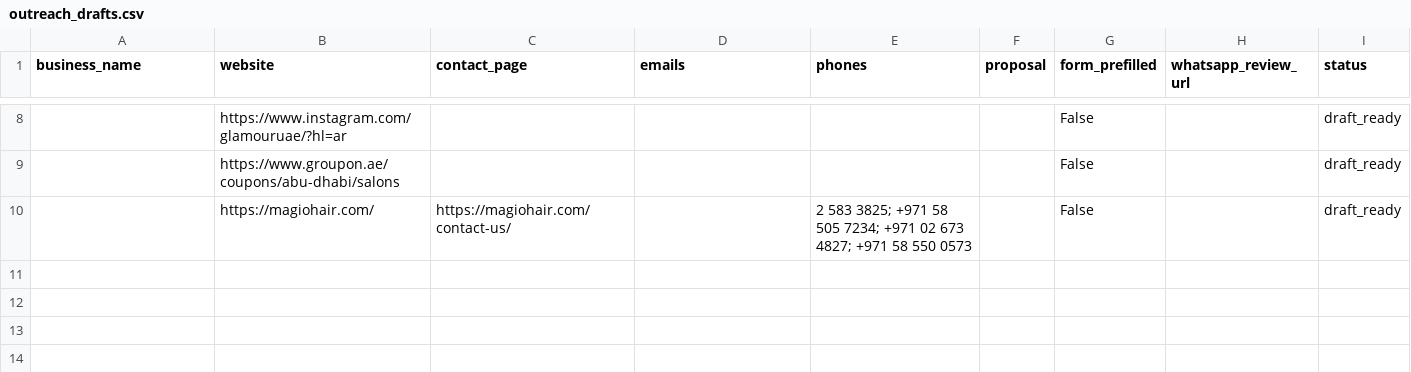
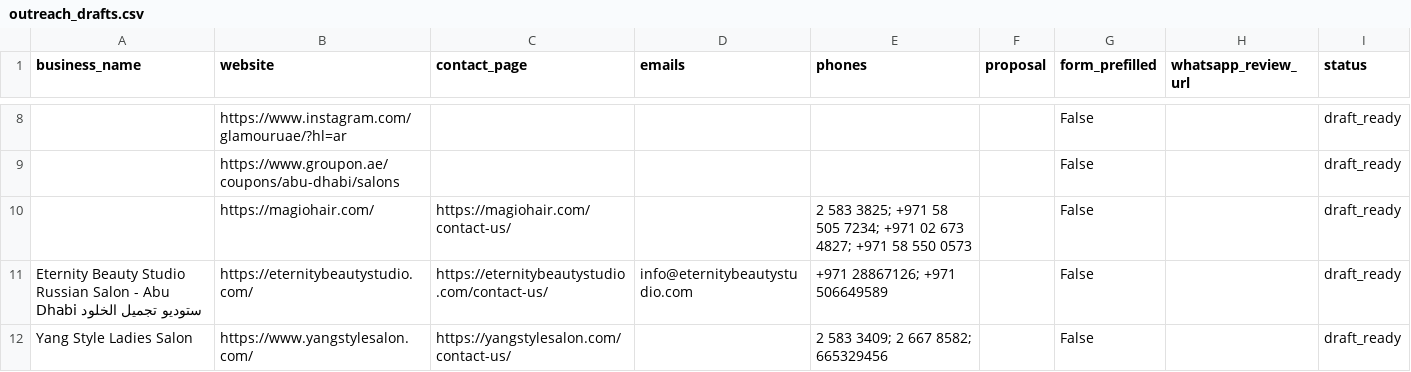
Before and after one commit to sherz12r/business_marketing, a CSV file: data/outreach_drafts.csv, drawn as a sheet; only a part is shown, gaps mark what is left out; the diff covers the shown part only.

```diff
--- a/data/outreach_drafts.csv
+++ b/data/outreach_drafts.csv
@@ -10 +10,3 @@
 ,https://magiohair.com/,https://magiohair.com/contact-us/,,2 583 3825; +971 58 505 7234; +971 02 673 4827; +971 58 550 0573,,False,,draft_ready
+Eternity Beauty Studio Russian Salon - Abu Dhabi ستوديو تجميل الخلود,https://eternitybeautystudio.com/,https://eternitybeautystudio.com/contact-us/,info@eternitybeautystudio.com,+971 28867126; +971 506649589,,False,,draft_ready
+Yang Style Ladies Salon,https://www.yangstylesalon.com/,https://yangstylesalon.com/contact-us/,,2 583 3409; 2 667 8582; 665329456,,False,,draft_ready
```
Also changed, not shown: 1 added row elsewhere in this file, 6 other files.
